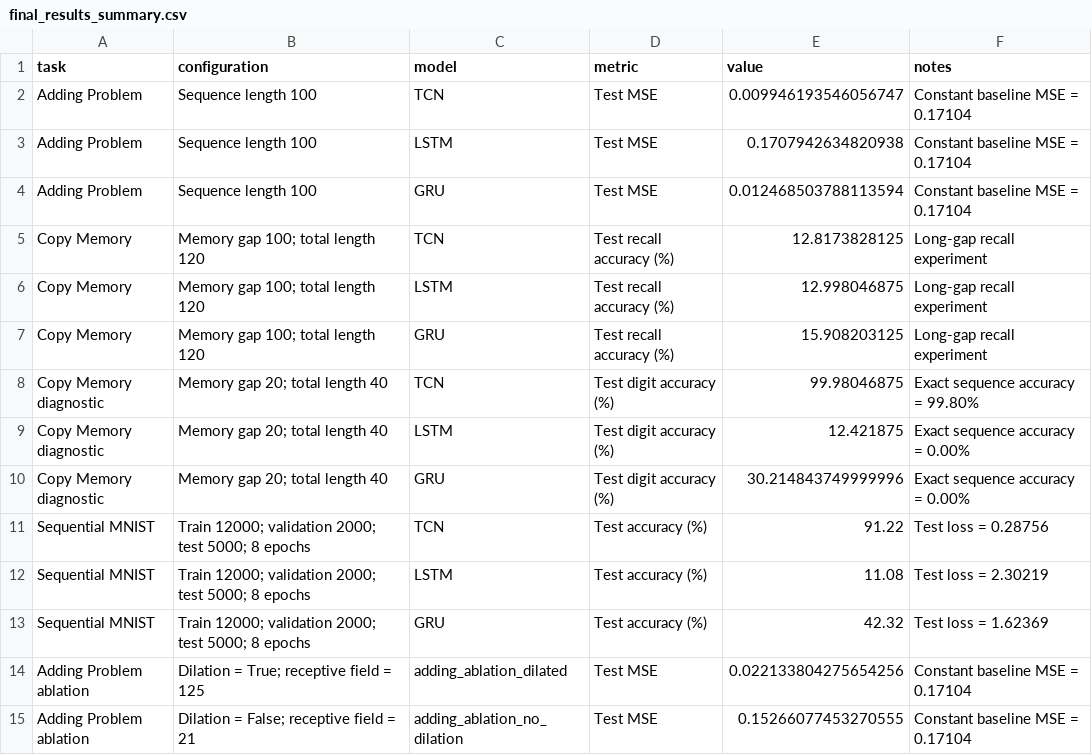
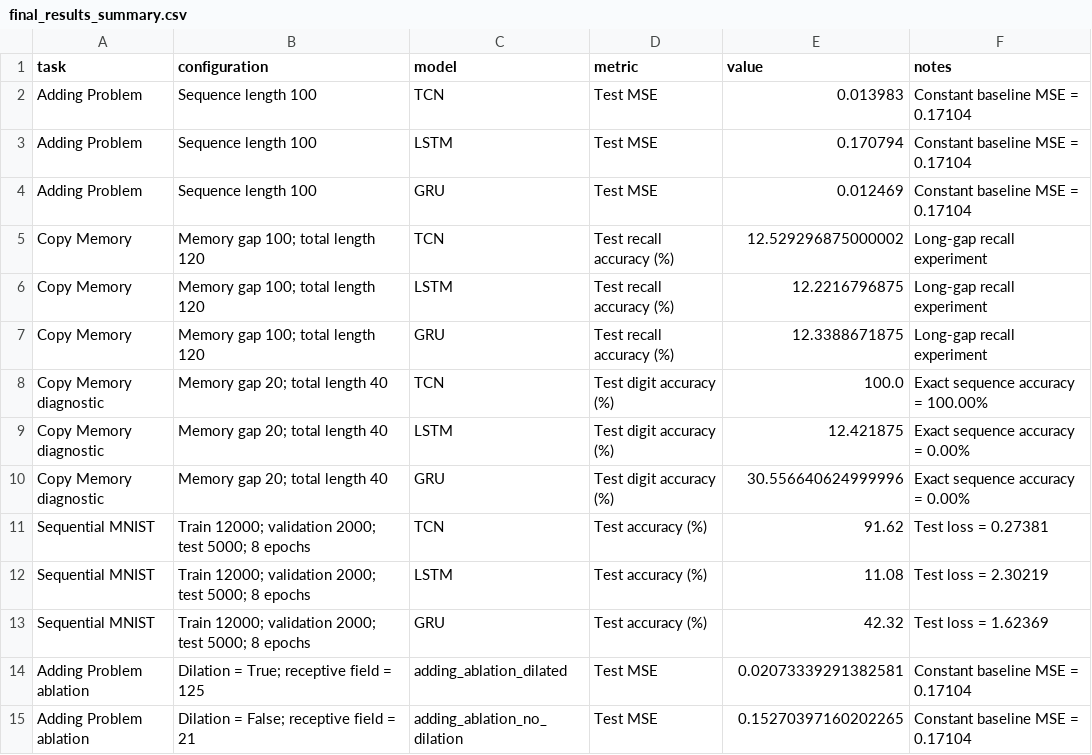
Before and after one commit to PankajRao0004/DL-TCN-Project, a CSV file: results/final_results_summary.csv, drawn as a sheet.

```diff
--- a/results/final_results_summary.csv
+++ b/results/final_results_summary.csv
@@ -1,15 +1,15 @@
 task,configuration,model,metric,value,notes
-Adding Problem,Sequence length 100,TCN,Test MSE,0.009946193546056747,Constant baseline MSE = 0.17104
-Adding Problem,Sequence length 100,LSTM,Test MSE,0.1707942634820938,Constant baseline MSE = 0.17104
-Adding Problem,Sequence length 100,GRU,Test MSE,0.012468503788113594,Constant baseline MSE = 0.17104
-Copy Memory,Memory gap 100; total length 120,TCN,Test recall accuracy (%),12.8173828125,Long-gap recall experiment
-Copy Memory,Memory gap 100; total length 120,LSTM,Test recall accuracy (%),12.998046875,Long-gap recall experiment
-Copy Memory,Memory gap 100; total length 120,GRU,Test recall accuracy (%),15.908203125,Long-gap recall experiment
-Copy Memory diagnostic,Memory gap 20; total length 40,TCN,Test digit accuracy (%),99.98046875,Exact sequence accuracy = 99.80%
+Adding Problem,Sequence length 100,TCN,Test MSE,0.013983,Constant baseline MSE = 0.17104
+Adding Problem,Sequence length 100,LSTM,Test MSE,0.170794,Constant baseline MSE = 0.17104
+Adding Problem,Sequence length 100,GRU,Test MSE,0.012469,Constant baseline MSE = 0.17104
+Copy Memory,Memory gap 100; total length 120,TCN,Test recall accuracy (%),12.529296875000002,Long-gap recall experiment
+Copy Memory,Memory gap 100; total length 120,LSTM,Test recall accuracy (%),12.2216796875,Long-gap recall experiment
+Copy Memory,Memory gap 100; total length 120,GRU,Test recall accuracy (%),12.3388671875,Long-gap recall experiment
+Copy Memory diagnostic,Memory gap 20; total length 40,TCN,Test digit accuracy (%),100.0,Exact sequence accuracy = 100.00%
 Copy Memory diagnostic,Memory gap 20; total length 40,LSTM,Test digit accuracy (%),12.421875,Exact sequence accuracy = 0.00%
-Copy Memory diagnostic,Memory gap 20; total length 40,GRU,Test digit accuracy (%),30.214843749999996,Exact sequence accuracy = 0.00%
-Sequential MNIST,Train 12000; validation 2000; test 5000; 8 epochs,TCN,Test accuracy (%),91.22,Test loss = 0.28756
+Copy Memory diagnostic,Memory gap 20; total length 40,GRU,Test digit accuracy (%),30.556640624999996,Exact sequence accuracy = 0.00%
+Sequential MNIST,Train 12000; validation 2000; test 5000; 8 epochs,TCN,Test accuracy (%),91.62,Test loss = 0.27381
 Sequential MNIST,Train 12000; validation 2000; test 5000; 8 epochs,LSTM,Test accuracy (%),11.08,Test loss = 2.30219
 Sequential MNIST,Train 12000; validation 2000; test 5000; 8 epochs,GRU,Test accuracy (%),42.32,Test loss = 1.62369
-Adding Problem ablation,Dilation = True; receptive field = 125,adding_ablation_dilated,Test MSE,0.022133804275654256,Constant baseline MSE = 0.17104
-Adding Problem ablation,Dilation = False; receptive field = 21,adding_ablation_no_dilation,Test MSE,0.15266077453270555,Constant baseline MSE = 0.17104
+Adding Problem ablation,Dilation = True; receptive field = 125,adding_ablation_dilated,Test MSE,0.02073339291382581,Constant baseline MSE = 0.17104
+Adding Problem ablation,Dilation = False; receptive field = 21,adding_ablation_no_dilation,Test MSE,0.15270397160202265,Constant baseline MSE = 0.17104
```
Also changed, not shown: results/adding_comparison.csv, results/copy_comparison_v2.csv, 17 other files.
